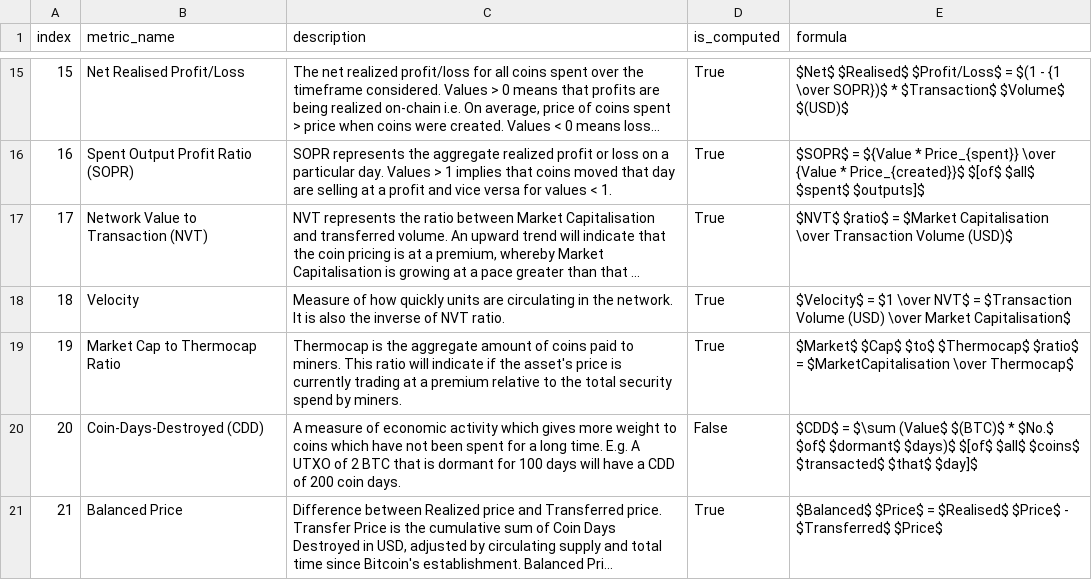
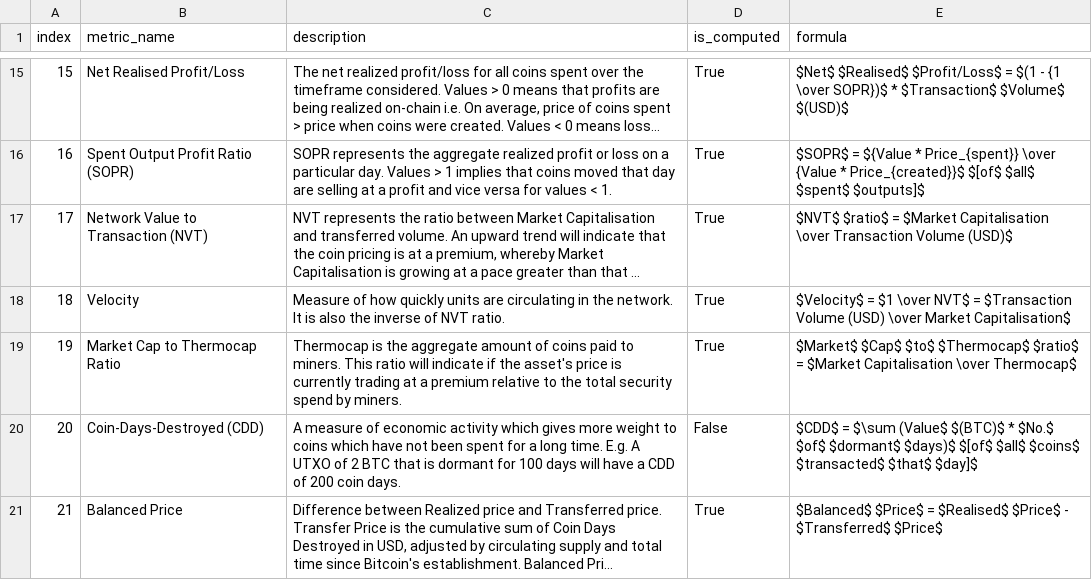
Before and after one commit to xeptagondev/xep-onchain-analytics, a CSV file: webapp/assets/metrics_desc.csv, drawn as a sheet; only a part is shown, gaps mark what is left out; long unchanged cells end in …; the diff covers the shown part only.

```diff
--- a/webapp/assets/metrics_desc.csv
+++ b/webapp/assets/metrics_desc.csv
@@ -18,3 +18,3 @@ index,metric_name,description,is_computed,formula
 18,Velocity,Measure of how quickly units are circulating in the network. It is also the inverse of NVT ratio.,True,$Velocity$ = $1 \over NVT$ = $Transaction Volume (USD) \over Market Capitalisation$
-19,Market Cap to Thermocap Ratio,Thermocap is the aggregate amount of coins paid to miners. This ratio will indicate if the asset's price is currently trading at a premium relative to the total security spend by miners.,True,$Market$ $Cap$ $to$ $Thermocap$ $ratio$ = $MarketCapitalisation \over Thermocap$
+19,Market Cap to Thermocap Ratio,Thermocap is the aggregate amount of coins paid to miners. This ratio will indicate if the asset's price is currently trading at a premium relative to the total security spend by miners.,True,$Market$ $Cap$ $to$ $Thermocap$ $ratio$ = $Market Capitalisation \over Thermocap$
 20,Coin-Days-Destroyed (CDD),A measure of economic activity which gives more weight to coins which have not been spent for a long time. E.g. A UTXO of 2 BTC that is dormant for 100 days will have a CDD of 200 coin days.,False,$CDD$ = $\sum (Value$ $(BTC)$ * $No.$ $of$ $dormant$ $days)$ $[of$ $all$ $coins$ $transacted$ $that$ $day]$
```
Also changed, not shown: 4 edited cells elsewhere in this file, 1 other file.
